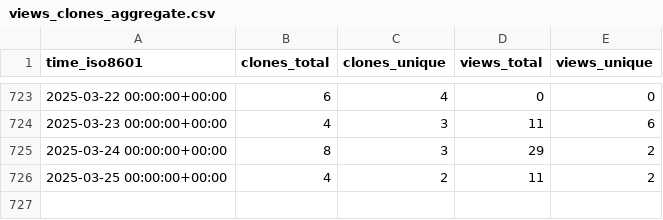
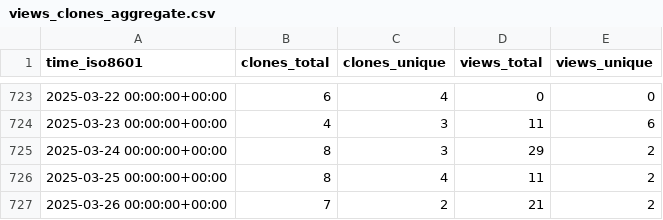
Before and after one commit to EarthSciML/GasChem.jl, a CSV file: EarthSciML/GasChem.jl/ghrs-data/views_clones_aggregate.csv, drawn as a sheet; only a part is shown, gaps mark what is left out.

```diff
--- a/EarthSciML/GasChem.jl/ghrs-data/views_clones_aggregate.csv
+++ b/EarthSciML/GasChem.jl/ghrs-data/views_clones_aggregate.csv
@@ -725,2 +725,3 @@ time_iso8601,clones_total,clones_unique,views_total,views_unique
 2025-03-24 00:00:00+00:00,8,3,29,2
-2025-03-25 00:00:00+00:00,4,2,11,2
+2025-03-25 00:00:00+00:00,8,4,11,2
+2025-03-26 00:00:00+00:00,7,2,21,2
```
Also changed, not shown: 1 other file.
